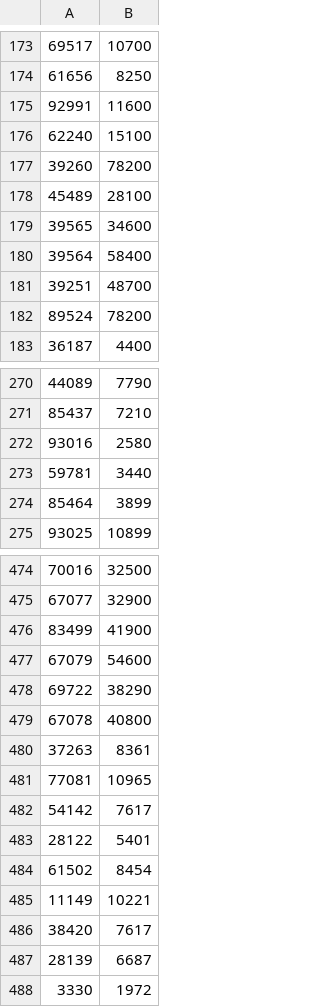
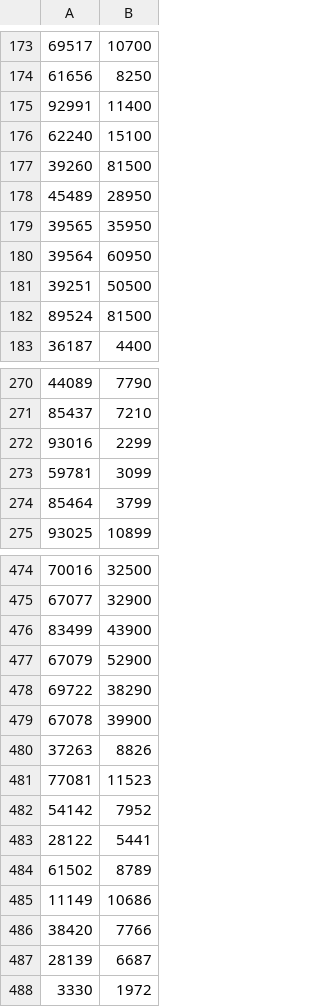
Before and after one commit to sushchikh/competitor_prices, a CSV file: xlsx/instrument_prices.csv, drawn as a sheet; only a part is shown, gaps mark what is left out; the diff covers the shown part only.

```diff
--- a/xlsx/instrument_prices.csv
+++ b/xlsx/instrument_prices.csv
@@ -174,10 +174,10 @@
 61656;8250
-92991;11600
+92991;11400
 62240;15100
-39260;78200
-45489;28100
-39565;34600
-39564;58400
-39251;48700
-89524;78200
+39260;81500
+45489;28950
+39565;35950
+39564;60950
+39251;50500
+89524;81500
 36187;4400
@@ -271,5 +271,5 @@
 85437;7210
-93016;2580
-59781;3440
-85464;3899
+93016;2299
+59781;3099
+85464;3799
 93025;10899
@@ -475,13 +475,13 @@
 67077;32900
-83499;41900
-67079;54600
+83499;43900
+67079;52900
 69722;38290
-67078;40800
-37263;8361
-77081;10965
-54142;7617
-28122;5401
-61502;8454
-11149;10221
-38420;7617
+67078;39900
+37263;8826
+77081;11523
+54142;7952
+28122;5441
+61502;8789
+11149;10686
+38420;7766
 28139;6687
```
Also changed, not shown: 73 edited cells elsewhere in this file, xlsx/makita_prices.csv, 3 other files.
